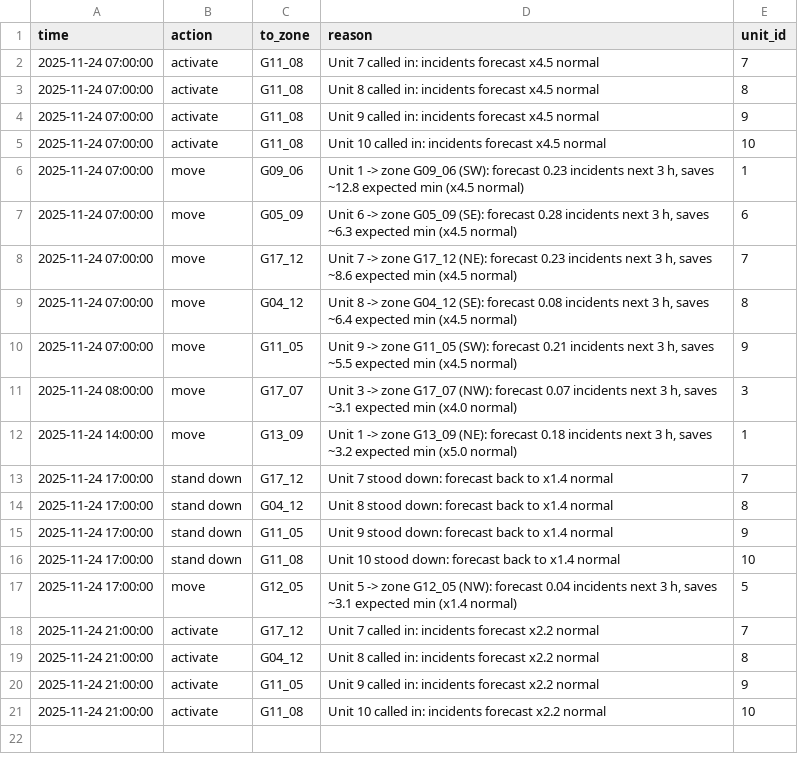
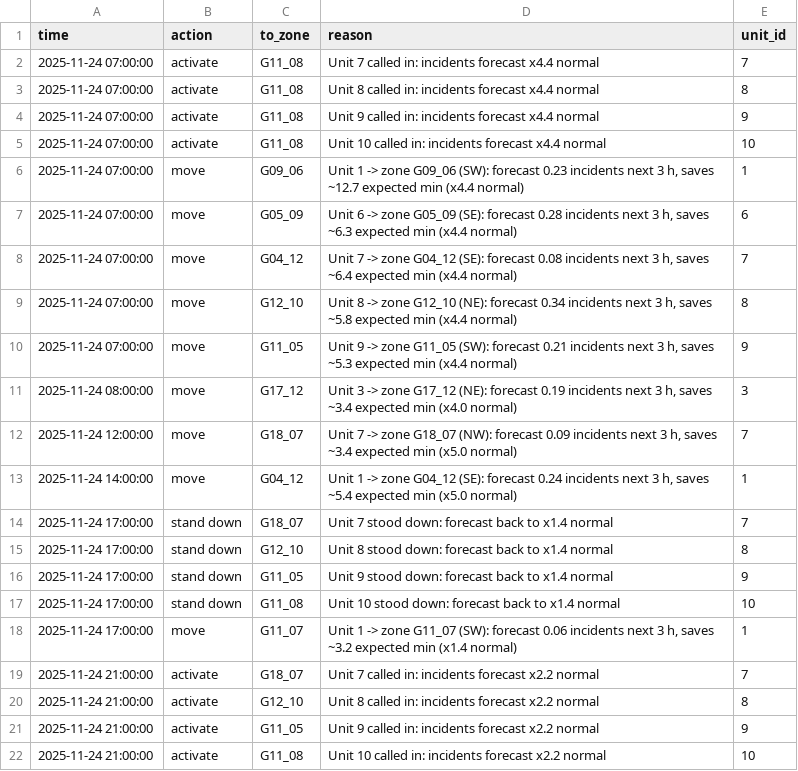
Before and after one commit to Drakooz/Stormstage, a CSV file: data/processed/replay/2025-11-24/stormstage_actions.csv, drawn as a sheet.

```diff
--- a/data/processed/replay/2025-11-24/stormstage_actions.csv
+++ b/data/processed/replay/2025-11-24/stormstage_actions.csv
@@ -1,20 +1,21 @@
 time,action,to_zone,reason,unit_id
-2025-11-24 07:00:00,activate,G11_08,Unit 7 called in: incidents forecast x4.5 normal,7
-2025-11-24 07:00:00,activate,G11_08,Unit 8 called in: incidents forecast x4.5 normal,8
-2025-11-24 07:00:00,activate,G11_08,Unit 9 called in: incidents forecast x4.5 normal,9
-2025-11-24 07:00:00,activate,G11_08,Unit 10 called in: incidents forecast x4.5 normal,10
-2025-11-24 07:00:00,move,G09_06,"Unit 1 -> zone G09_06 (SW): forecast 0.23 incidents next 3 h, saves ~12.8 expected min (x4.5 normal)",1
-2025-11-24 07:00:00,move,G05_09,"Unit 6 -> zone G05_09 (SE): forecast 0.28 incidents next 3 h, saves ~6.3 expected min (x4.5 normal)",6
-2025-11-24 07:00:00,move,G17_12,"Unit 7 -> zone G17_12 (NE): forecast 0.23 incidents next 3 h, saves ~8.6 expected min (x4.5 normal)",7
-2025-11-24 07:00:00,move,G04_12,"Unit 8 -> zone G04_12 (SE): forecast 0.08 incidents next 3 h, saves ~6.4 expected min (x4.5 normal)",8
-2025-11-24 07:00:00,move,G11_05,"Unit 9 -> zone G11_05 (SW): forecast 0.21 incidents next 3 h, saves ~5.5 expected min (x4.5 normal)",9
-2025-11-24 08:00:00,move,G17_07,"Unit 3 -> zone G17_07 (NW): forecast 0.07 incidents next 3 h, saves ~3.1 expected min (x4.0 normal)",3
-2025-11-24 14:00:00,move,G13_09,"Unit 1 -> zone G13_09 (NE): forecast 0.18 incidents next 3 h, saves ~3.2 expected min (x5.0 normal)",1
-2025-11-24 17:00:00,stand down,G17_12,Unit 7 stood down: forecast back to x1.4 normal,7
-2025-11-24 17:00:00,stand down,G04_12,Unit 8 stood down: forecast back to x1.4 normal,8
+2025-11-24 07:00:00,activate,G11_08,Unit 7 called in: incidents forecast x4.4 normal,7
+2025-11-24 07:00:00,activate,G11_08,Unit 8 called in: incidents forecast x4.4 normal,8
+2025-11-24 07:00:00,activate,G11_08,Unit 9 called in: incidents forecast x4.4 normal,9
+2025-11-24 07:00:00,activate,G11_08,Unit 10 called in: incidents forecast x4.4 normal,10
+2025-11-24 07:00:00,move,G09_06,"Unit 1 -> zone G09_06 (SW): forecast 0.23 incidents next 3 h, saves ~12.7 expected min (x4.4 normal)",1
+2025-11-24 07:00:00,move,G05_09,"Unit 6 -> zone G05_09 (SE): forecast 0.28 incidents next 3 h, saves ~6.3 expected min (x4.4 normal)",6
+2025-11-24 07:00:00,move,G04_12,"Unit 7 -> zone G04_12 (SE): forecast 0.08 incidents next 3 h, saves ~6.4 expected min (x4.4 normal)",7
+2025-11-24 07:00:00,move,G12_10,"Unit 8 -> zone G12_10 (NE): forecast 0.34 incidents next 3 h, saves ~5.8 expected min (x4.4 normal)",8
+2025-11-24 07:00:00,move,G11_05,"Unit 9 -> zone G11_05 (SW): forecast 0.21 incidents next 3 h, saves ~5.3 expected min (x4.4 normal)",9
+2025-11-24 08:00:00,move,G17_12,"Unit 3 -> zone G17_12 (NE): forecast 0.19 incidents next 3 h, saves ~3.4 expected min (x4.0 normal)",3
+2025-11-24 12:00:00,move,G18_07,"Unit 7 -> zone G18_07 (NW): forecast 0.09 incidents next 3 h, saves ~3.4 expected min (x5.0 normal)",7
+2025-11-24 14:00:00,move,G04_12,"Unit 1 -> zone G04_12 (SE): forecast 0.24 incidents next 3 h, saves ~5.4 expected min (x5.0 normal)",1
+2025-11-24 17:00:00,stand down,G18_07,Unit 7 stood down: forecast back to x1.4 normal,7
+2025-11-24 17:00:00,stand down,G12_10,Unit 8 stood down: forecast back to x1.4 normal,8
 2025-11-24 17:00:00,stand down,G11_05,Unit 9 stood down: forecast back to x1.4 normal,9
 2025-11-24 17:00:00,stand down,G11_08,Unit 10 stood down: forecast back to x1.4 normal,10
-2025-11-24 17:00:00,move,G12_05,"Unit 5 -> zone G12_05 (NW): forecast 0.04 incidents next 3 h, saves ~3.1 expected min (x1.4 normal)",5
-2025-11-24 21:00:00,activate,G17_12,Unit 7 called in: incidents forecast x2.2 normal,7
-2025-11-24 21:00:00,activate,G04_12,Unit 8 called in: incidents forecast x2.2 normal,8
+2025-11-24 17:00:00,move,G11_07,"Unit 1 -> zone G11_07 (SW): forecast 0.06 incidents next 3 h, saves ~3.2 expected min (x1.4 normal)",1
+2025-11-24 21:00:00,activate,G18_07,Unit 7 called in: incidents forecast x2.2 normal,7
+2025-11-24 21:00:00,activate,G12_10,Unit 8 called in: incidents forecast x2.2 normal,8
 2025-11-24 21:00:00,activate,G11_05,Unit 9 called in: incidents forecast x2.2 normal,9
```
Also changed, not shown: data/processed/replay/2025-02-04/stormstage_actions.csv, data/processed/replay/2025-02-04/stormstage_trucks.csv, 35 other files.
